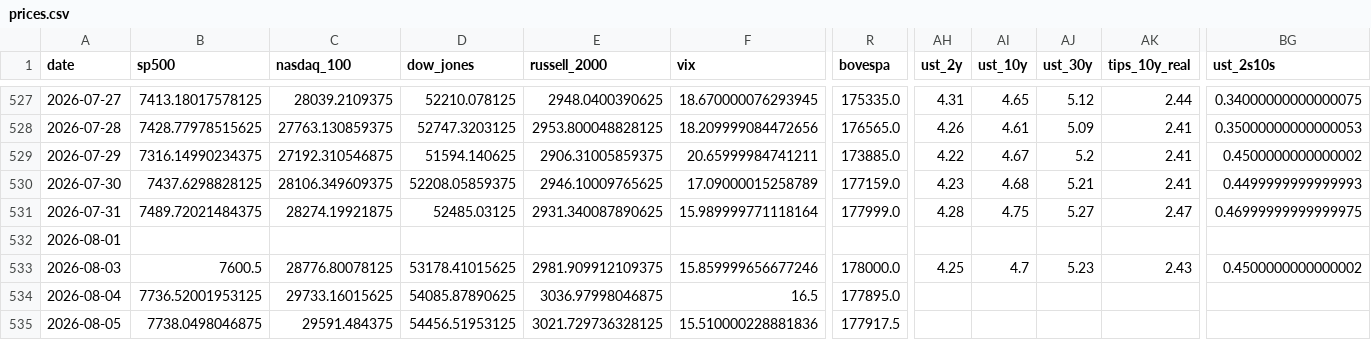
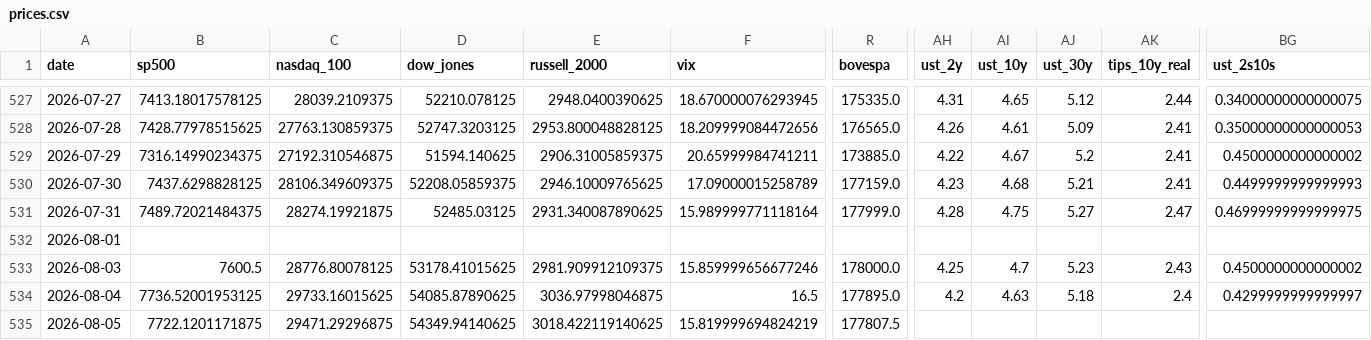
Before and after one commit to mayankmundhrawork-cpu/Transmission-Layer, a CSV file: data/prices.csv, drawn as a sheet; only a part is shown, gaps mark what is left out; the diff covers the shown part only; the diff names each change by its address in the sheet, - before the commit and + after, or states it on an @@ line.

```diff
--- a/data/prices.csv
+++ b/data/prices.csv
-AH534 (ust_2y): (empty)
+AH534 (ust_2y): 4.2
-AI534 (ust_10y): (empty)
+AI534 (ust_10y): 4.63
-AJ534 (ust_30y): (empty)
+AJ534 (ust_30y): 5.18
-AK534 (tips_10y_real): (empty)
+AK534 (tips_10y_real): 2.4
-BG534 (ust_2s10s): (empty)
+BG534 (ust_2s10s): 0.4299999999999997
-B535 (sp500): 7738.0498046875
+B535 (sp500): 7722.1201171875
-C535 (nasdaq_100): 29591.484375
+C535 (nasdaq_100): 29471.29296875
-D535 (dow_jones): 54456.51953125
+D535 (dow_jones): 54349.94140625
-E535 (russell_2000): 3021.729736328125
+E535 (russell_2000): 3018.422119140625
-F535 (vix): 15.510000228881836
+F535 (vix): 15.819999694824219
-R535 (bovespa): 177917.5
+R535 (bovespa): 177807.5
```
Also changed, not shown: 35 edited cells elsewhere in this file, 19 other files.
